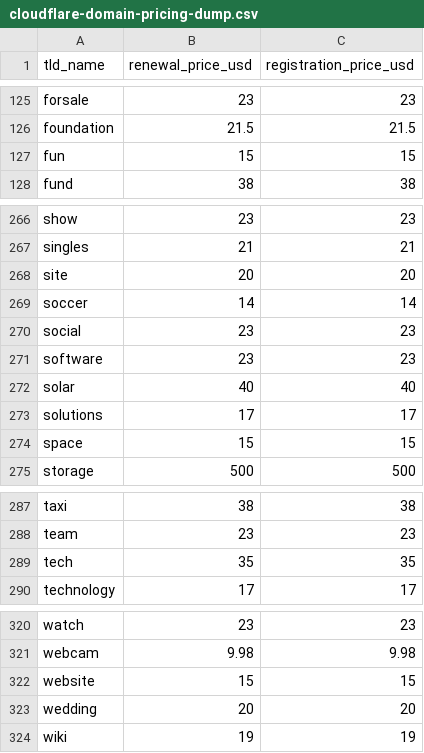
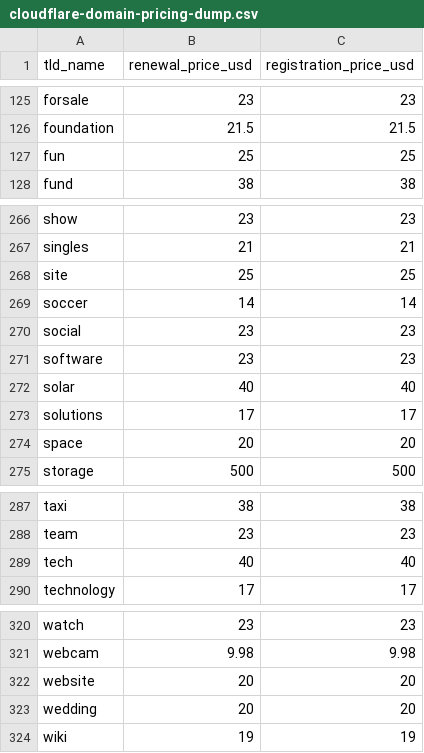
Before and after one commit to rizdaprasetya/Raw-Domain-Extension-Price, a CSV file: scrap-cloudflare-domain-pricing/cloudflare-domain-pricing-dump.csv, drawn as a sheet; only a part is shown, gaps mark what is left out.

```diff
--- a/scrap-cloudflare-domain-pricing/cloudflare-domain-pricing-dump.csv
+++ b/scrap-cloudflare-domain-pricing/cloudflare-domain-pricing-dump.csv
@@ -126,3 +126,3 @@ forsale,23,23
 foundation,21.5,21.5
-fun,15,15
+fun,25,25
 fund,38,38
@@ -267,3 +267,3 @@ show,23,23
 singles,21,21
-site,20,20
+site,25,25
 soccer,14,14
@@ -273,3 +273,3 @@ solar,40,40
 solutions,17,17
-space,15,15
+space,20,20
 storage,500,500
@@ -288,3 +288,3 @@ taxi,38,38
 team,23,23
-tech,35,35
+tech,40,40
 technology,17,17
@@ -321,3 +321,3 @@ watch,23,23
 webcam,9.98,9.98
-website,15,15
+website,20,20
 wedding,20,20
```
Also changed, not shown: 2 other files.
